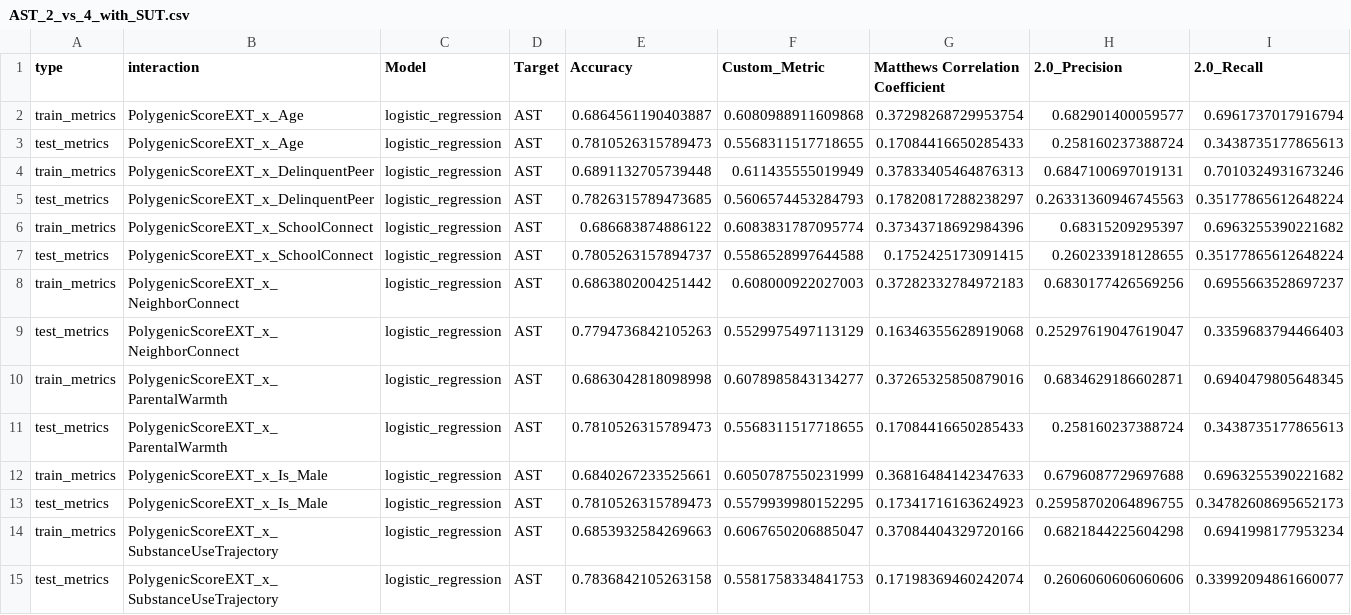
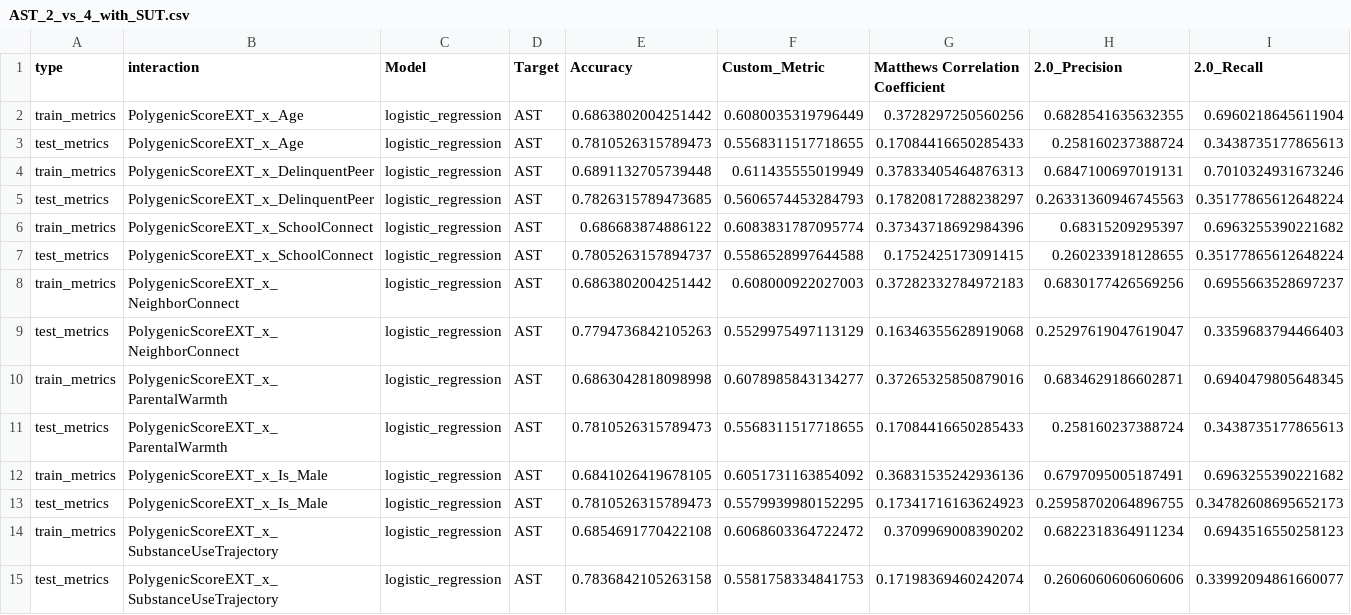
Before and after one commit to Shorzinator/GxE-Study, a CSV file: Phase_1/results/one_vs_all/logistic_regression_results/metrics/without Race/with SUT/AST_2_vs_4_with_SUT.csv, drawn as a sheet; only a part is shown; removed rows and columns are numbered as before the commit, all else as after; rows hold the shown columns only; the diff names each change by its address in the sheet, - before the commit and + after, or states it on an @@ line.

```diff
--- a/Phase_1/results/one_vs_all/logistic_regression_results/metrics/without Race/with SUT/AST_2_vs_4_with_SUT.csv
+++ b/Phase_1/results/one_vs_all/logistic_regression_results/metrics/without Race/with SUT/AST_2_vs_4_with_SUT.csv
-row 2: train_metrics | PolygenicScoreEXT_x_Age | logistic_regression | AST | 0.6864561190403887 | 0.6080988911609868 | 0.37298268729953754 | 0.682901400059577 | 0.6961737017916794
+row 2: train_metrics | PolygenicScoreEXT_x_Age | logistic_regression | AST | 0.6863802004251442 | 0.6080035319796449 | 0.3728297250560256 | 0.6828541635632355 | 0.6960218645611904
-row 12: train_metrics | PolygenicScoreEXT_x_Is_Male | logistic_regression | AST | 0.6840267233525661 | 0.6050787550231999 | 0.36816484142347633 | 0.6796087729697688 | 0.6963255390221682
+row 12: train_metrics | PolygenicScoreEXT_x_Is_Male | logistic_regression | AST | 0.6841026419678105 | 0.6051731163854092 | 0.36831535242936136 | 0.6797095005187491 | 0.6963255390221682
-row 14: train_metrics | PolygenicScoreEXT_x_SubstanceUseTrajectory | logistic_regression | AST | 0.6853932584269663 | 0.6067650206885047 | 0.37084404329720166 | 0.6821844225604298 | 0.6941998177953234
+row 14: train_metrics | PolygenicScoreEXT_x_SubstanceUseTrajectory | logistic_regression | AST | 0.6854691770422108 | 0.6068603364722472 | 0.3709969008390202 | 0.6822318364911234 | 0.6943516550258123
```
Also changed, not shown: Phase_1/results/one_vs_all/logistic_regression_results/metrics/without Race/with SUT/AST_3_vs_4_with_SUT.csv, 5 other files.
